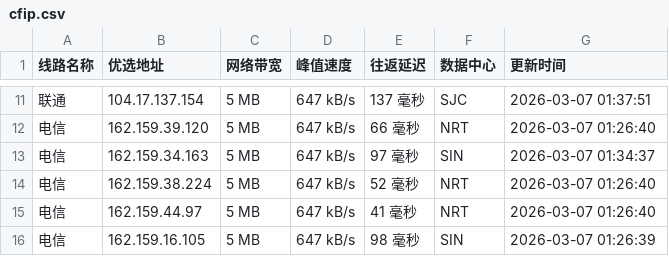
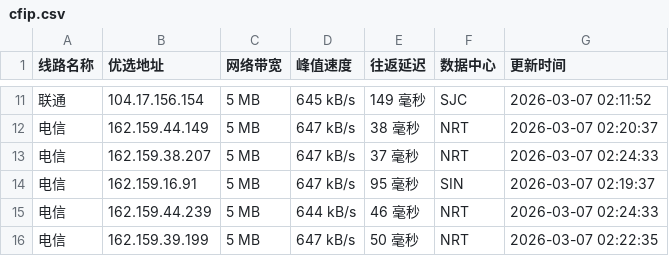
Before and after one commit to mading789/cfipv4db, a CSV file: cfip.csv, drawn as a sheet; only a part is shown, gaps mark what is left out; the diff covers the shown part only.

```diff
--- a/cfip.csv
+++ b/cfip.csv
@@ -11,6 +11,6 @@
-联通,104.17.137.154,5 MB,647 kB/s,137 毫秒,SJC,2026-03-07 01:37:51
-电信,162.159.39.120,5 MB,647 kB/s,66 毫秒,NRT,2026-03-07 01:26:40
-电信,162.159.34.163,5 MB,647 kB/s,97 毫秒,SIN,2026-03-07 01:34:37
-电信,162.159.38.224,5 MB,647 kB/s,52 毫秒,NRT,2026-03-07 01:26:40
-电信,162.159.44.97,5 MB,647 kB/s,41 毫秒,NRT,2026-03-07 01:26:40
-电信,162.159.16.105,5 MB,647 kB/s,98 毫秒,SIN,2026-03-07 01:26:39
+联通,104.17.156.154,5 MB,645 kB/s,149 毫秒,SJC,2026-03-07 02:11:52
+电信,162.159.44.149,5 MB,647 kB/s,38 毫秒,NRT,2026-03-07 02:20:37
+电信,162.159.38.207,5 MB,647 kB/s,37 毫秒,NRT,2026-03-07 02:24:33
+电信,162.159.16.91,5 MB,647 kB/s,95 毫秒,SIN,2026-03-07 02:19:37
+电信,162.159.44.239,5 MB,644 kB/s,46 毫秒,NRT,2026-03-07 02:24:33
+电信,162.159.39.199,5 MB,647 kB/s,50 毫秒,NRT,2026-03-07 02:22:35
```
Also changed, not shown: 32 edited cells elsewhere in this file, 1 other file.
